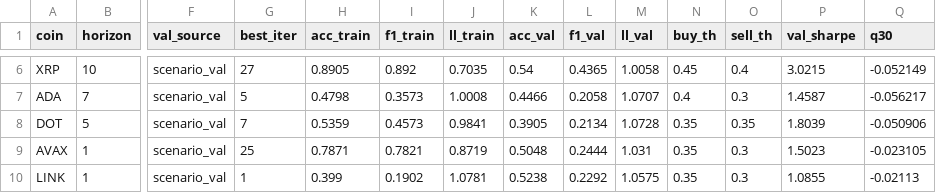
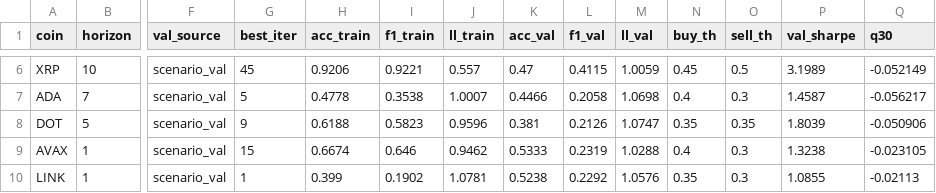
Before and after one commit to bayramkamus/live-trading, a CSV file: artifacts/v4_production/production_training_log.csv, drawn as a sheet; only a part is shown, gaps mark what is left out; the diff covers the shown part only; the diff names each change by its address in the sheet, - before the commit and + after, or states it on an @@ line.

```diff
--- a/artifacts/v4_production/production_training_log.csv
+++ b/artifacts/v4_production/production_training_log.csv
-G6 (best_iter): 27
+G6 (best_iter): 45
-H6 (acc_train): 0.8905
+H6 (acc_train): 0.9206
-I6 (f1_train): 0.892
+I6 (f1_train): 0.9221
-J6 (ll_train): 0.7035
+J6 (ll_train): 0.557
-K6 (acc_val): 0.54
+K6 (acc_val): 0.47
-L6 (f1_val): 0.4365
+L6 (f1_val): 0.4115
-M6 (ll_val): 1.0058
+M6 (ll_val): 1.0059
-O6 (sell_th): 0.4
+O6 (sell_th): 0.5
-P6 (val_sharpe): 3.0215
+P6 (val_sharpe): 3.1989
-H7 (acc_train): 0.4798
+H7 (acc_train): 0.4778
-I7 (f1_train): 0.3573
+I7 (f1_train): 0.3538
-J7 (ll_train): 1.0008
+J7 (ll_train): 1.0007
-M7 (ll_val): 1.0707
+M7 (ll_val): 1.0698
-G8 (best_iter): 7
+G8 (best_iter): 9
-H8 (acc_train): 0.5359
+H8 (acc_train): 0.6188
-I8 (f1_train): 0.4573
+I8 (f1_train): 0.5823
-J8 (ll_train): 0.9841
+J8 (ll_train): 0.9596
-K8 (acc_val): 0.3905
+K8 (acc_val): 0.381
-L8 (f1_val): 0.2134
+L8 (f1_val): 0.2126
-M8 (ll_val): 1.0728
+M8 (ll_val): 1.0747
-G9 (best_iter): 25
+G9 (best_iter): 15
-H9 (acc_train): 0.7871
+H9 (acc_train): 0.6674
-I9 (f1_train): 0.7821
+I9 (f1_train): 0.646
-J9 (ll_train): 0.8719
+J9 (ll_train): 0.9462
-K9 (acc_val): 0.5048
+K9 (acc_val): 0.5333
-L9 (f1_val): 0.2444
+L9 (f1_val): 0.2319
-M9 (ll_val): 1.031
+M9 (ll_val): 1.0288
-N9 (buy_th): 0.35
+N9 (buy_th): 0.4
-P9 (val_sharpe): 1.5023
+P9 (val_sharpe): 1.3238
-M10 (ll_val): 1.0575
+M10 (ll_val): 1.0576
```
Also changed, not shown: 35 edited cells elsewhere in this file, 31 other files.
